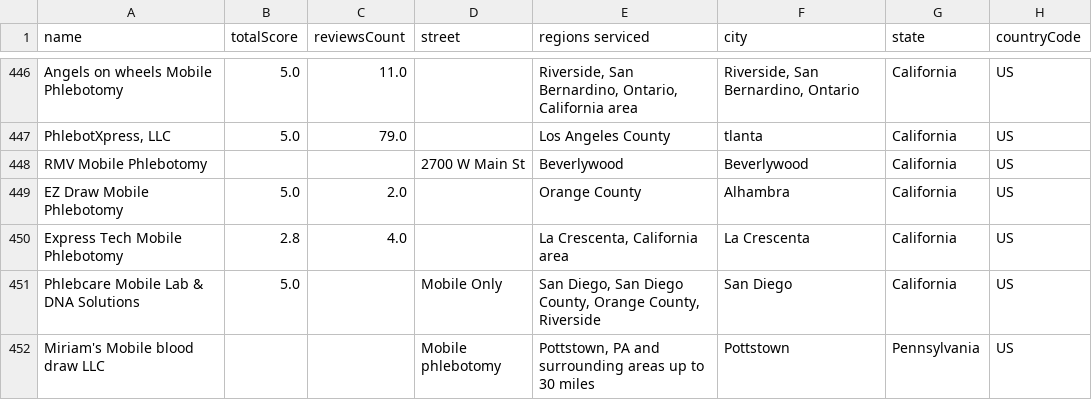
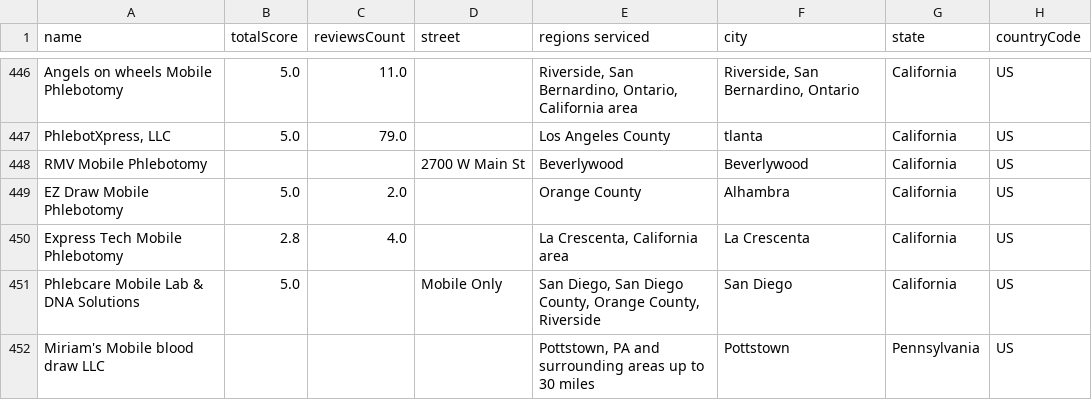
Before and after one commit to Hmvalles75/mobile-phlebotomy-directory, a CSV file: cleaned_providers.csv, drawn as a sheet; only a part is shown, gaps mark what is left out; the diff names each change by its address in the sheet, - before the commit and + after, or states it on an @@ line.

```diff
--- a/cleaned_providers.csv
+++ b/cleaned_providers.csv
-D452 (street): Mobile phlebotomy
+D452 (street): (empty)
```
